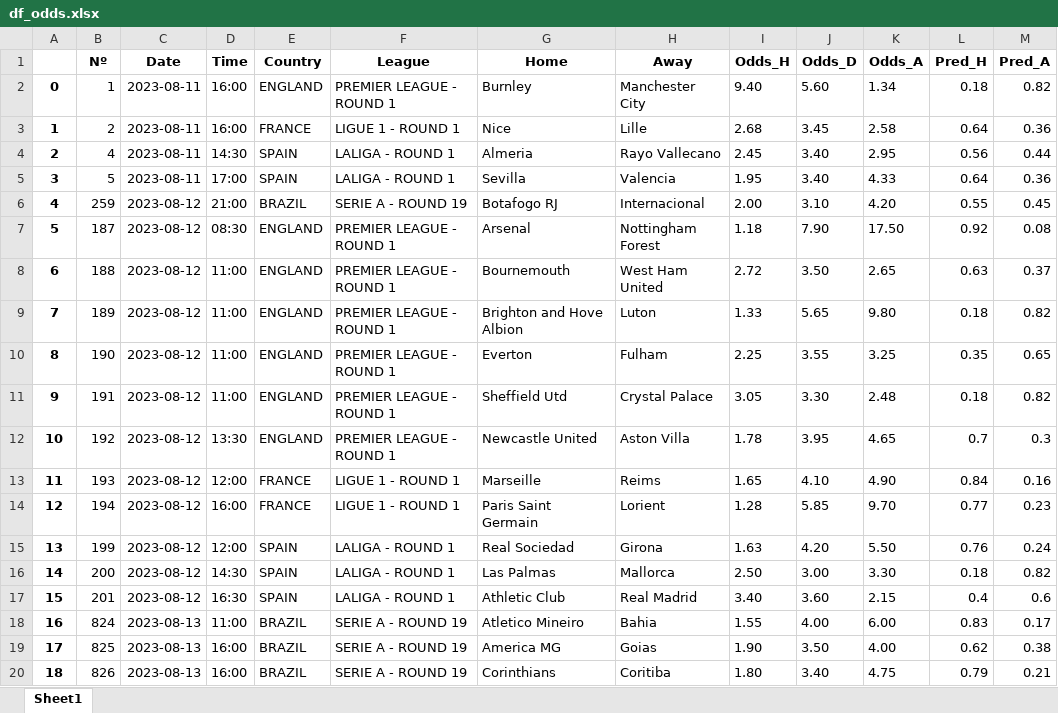
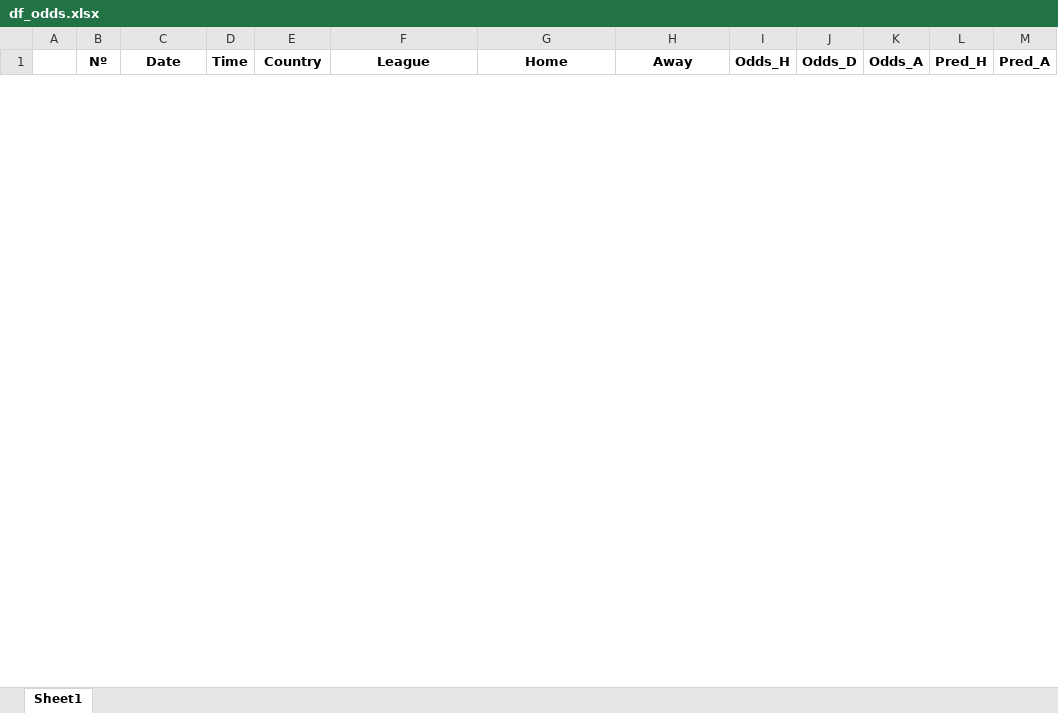
Before and after one commit to alanhassan/soccerprediction, an Excel workbook: df_odds.xlsx, sheet Sheet1, drawn as a sheet; only a part is shown; values as stored, in another font and other column widths than the file's, no borders; removed rows and columns are numbered as before the commit, all else as after; the diff covers the shown part only; the diff names each change by its address in the sheet, - before the commit and + after, or states it on an @@ line.

Commit message:
your commit message

```diff
--- a/df_odds.xlsx (sheet Sheet1)
+++ b/df_odds.xlsx (sheet Sheet1)
-row 2: 0 | 1 | 2023-08-11 | 16:00 | ENGLAND | PREMIER LEAGUE - ROUND 1 | Burnley | Manchester City | 9.40 | 5.60 | 1.34 | 0.18 | 0.82
-row 3: 1 | 2 | 2023-08-11 | 16:00 | FRANCE | LIGUE 1 - ROUND 1 | Nice | Lille | 2.68 | 3.45 | 2.58 | 0.64 | 0.36
-row 4: 2 | 4 | 2023-08-11 | 14:30 | SPAIN | LALIGA - ROUND 1 | Almeria | Rayo Vallecano | 2.45 | 3.40 | 2.95 | 0.56 | 0.44
-row 5: 3 | 5 | 2023-08-11 | 17:00 | SPAIN | LALIGA - ROUND 1 | Sevilla | Valencia | 1.95 | 3.40 | 4.33 | 0.64 | 0.36
-row 6: 4 | 259 | 2023-08-12 | 21:00 | BRAZIL | SERIE A - ROUND 19 | Botafogo RJ | Internacional | 2.00 | 3.10 | 4.20 | 0.55 | 0.45
-row 7: 5 | 187 | 2023-08-12 | 08:30 | ENGLAND | PREMIER LEAGUE - ROUND 1 | Arsenal | Nottingham Forest | 1.18 | 7.90 | 17.50 | 0.92 | 0.08
-row 8: 6 | 188 | 2023-08-12 | 11:00 | ENGLAND | PREMIER LEAGUE - ROUND 1 | Bournemouth | West Ham United | 2.72 | 3.50 | 2.65 | 0.63 | 0.37
-row 9: 7 | 189 | 2023-08-12 | 11:00 | ENGLAND | PREMIER LEAGUE - ROUND 1 | Brighton and Hove Albion | Luton | 1.33 | 5.65 | 9.80 | 0.18 | 0.82
-row 10: 8 | 190 | 2023-08-12 | 11:00 | ENGLAND | PREMIER LEAGUE - ROUND 1 | Everton | Fulham | 2.25 | 3.55 | 3.25 | 0.35 | 0.65
-row 11: 9 | 191 | 2023-08-12 | 11:00 | ENGLAND | PREMIER LEAGUE - ROUND 1 | Sheffield Utd | Crystal Palace | 3.05 | 3.30 | 2.48 | 0.18 | 0.82
-row 12: 10 | 192 | 2023-08-12 | 13:30 | ENGLAND | PREMIER LEAGUE - ROUND 1 | Newcastle United | Aston Villa | 1.78 | 3.95 | 4.65 | 0.7 | 0.3
-row 13: 11 | 193 | 2023-08-12 | 12:00 | FRANCE | LIGUE 1 - ROUND 1 | Marseille | Reims | 1.65 | 4.10 | 4.90 | 0.84 | 0.16
-row 14: 12 | 194 | 2023-08-12 | 16:00 | FRANCE | LIGUE 1 - ROUND 1 | Paris Saint Germain | Lorient | 1.28 | 5.85 | 9.70 | 0.77 | 0.23
-row 15: 13 | 199 | 2023-08-12 | 12:00 | SPAIN | LALIGA - ROUND 1 | Real Sociedad | Girona | 1.63 | 4.20 | 5.50 | 0.76 | 0.24
-row 16: 14 | 200 | 2023-08-12 | 14:30 | SPAIN | LALIGA - ROUND 1 | Las Palmas | Mallorca | 2.50 | 3.00 | 3.30 | 0.18 | 0.82
-row 17: 15 | 201 | 2023-08-12 | 16:30 | SPAIN | LALIGA - ROUND 1 | Athletic Club | Real Madrid | 3.40 | 3.60 | 2.15 | 0.4 | 0.6
-row 18: 16 | 824 | 2023-08-13 | 11:00 | BRAZIL | SERIE A - ROUND 19 | Atletico Mineiro | Bahia | 1.55 | 4.00 | 6.00 | 0.83 | 0.17
-row 19: 17 | 825 | 2023-08-13 | 16:00 | BRAZIL | SERIE A - ROUND 19 | America MG | Goias | 1.90 | 3.50 | 4.00 | 0.62 | 0.38
-row 20: 18 | 826 | 2023-08-13 | 16:00 | BRAZIL | SERIE A - ROUND 19 | Corinthians | Coritiba | 1.80 | 3.40 | 4.75 | 0.79 | 0.21
```
Also changed, not shown: 57 added rows and 20 removed rows elsewhere in this sheet.
